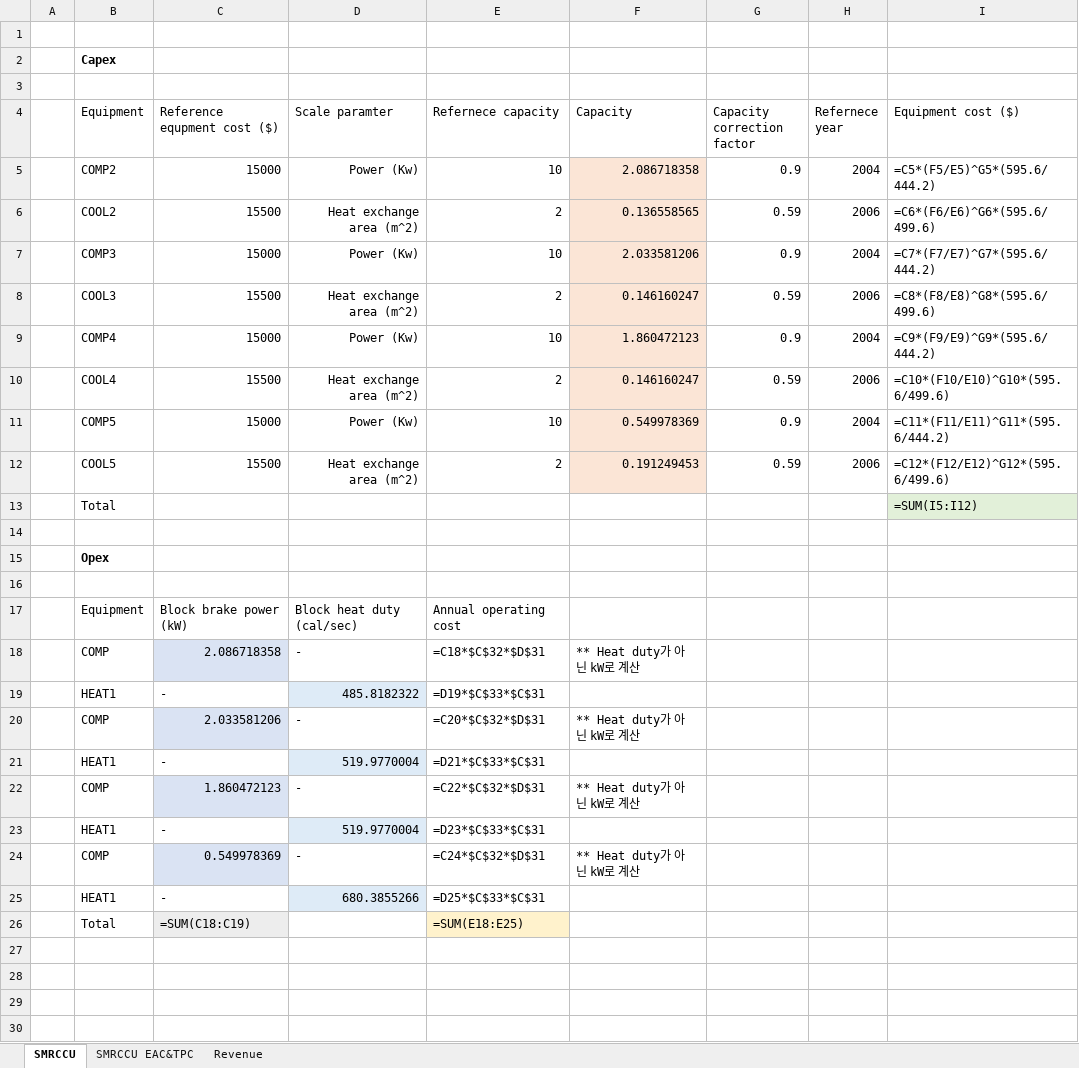
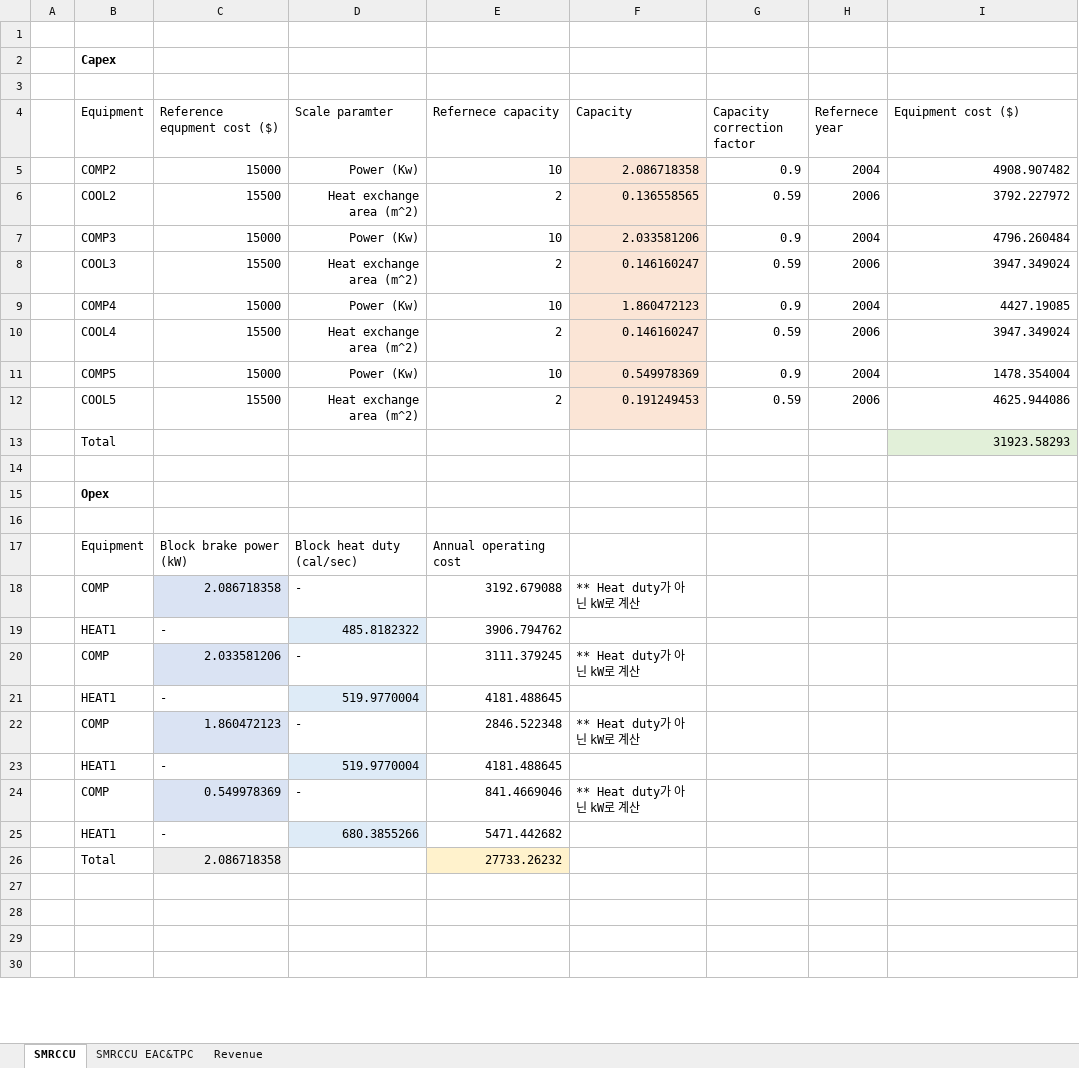
Before and after one commit to NahyeonAn/TeamEnv, an Excel workbook: TEA/TEA_SMRCCU.xlsx, sheet SMRCCU, drawn as a sheet; only a part is shown; values as stored, in another font and other column widths than the file's, no borders; formulas without a stored value are shown as written; removed rows and columns are numbered as before the commit, all else as after; the diff covers the shown part only; the diff names each change by its address in the sheet, - before the commit and + after, or states it on an @@ line.

```diff
--- a/TEA/TEA_SMRCCU.xlsx (sheet SMRCCU)
+++ b/TEA/TEA_SMRCCU.xlsx (sheet SMRCCU)
-I5 (Equipment cost ($)): =C5*(F5/E5)^G5*(595.6/444.2)
+I5 (Equipment cost ($)): 4908.907482
-I6 (Equipment cost ($)): =C6*(F6/E6)^G6*(595.6/499.6)
+I6 (Equipment cost ($)): 3792.227972
-I7 (Equipment cost ($)): =C7*(F7/E7)^G7*(595.6/444.2)
+I7 (Equipment cost ($)): 4796.260484
-I8 (Equipment cost ($)): =C8*(F8/E8)^G8*(595.6/499.6)
+I8 (Equipment cost ($)): 3947.349024
-I9 (Equipment cost ($)): =C9*(F9/E9)^G9*(595.6/444.2)
+I9 (Equipment cost ($)): 4427.19085
-I10 (Equipment cost ($)): =C10*(F10/E10)^G10*(595.6/499.6)
+I10 (Equipment cost ($)): 3947.349024
-I11 (Equipment cost ($)): =C11*(F11/E11)^G11*(595.6/444.2)
+I11 (Equipment cost ($)): 1478.354004
-I12 (Equipment cost ($)): =C12*(F12/E12)^G12*(595.6/499.6)
+I12 (Equipment cost ($)): 4625.944086
-I13 (Equipment cost ($)): =SUM(I5:I12)
+I13 (Equipment cost ($)): 31923.58293
-E18 (Refernece capacity): =C18*$C$32*$D$31
+E18 (Refernece capacity): 3192.679088
-E19 (Refernece capacity): =D19*$C$33*$C$31
+E19 (Refernece capacity): 3906.794762
-E20 (Refernece capacity): =C20*$C$32*$D$31
+E20 (Refernece capacity): 3111.379245
-E21 (Refernece capacity): =D21*$C$33*$C$31
+E21 (Refernece capacity): 4181.488645
-E22 (Refernece capacity): =C22*$C$32*$D$31
+E22 (Refernece capacity): 2846.522348
-E23 (Refernece capacity): =D23*$C$33*$C$31
+E23 (Refernece capacity): 4181.488645
-E24 (Refernece capacity): =C24*$C$32*$D$31
+E24 (Refernece capacity): 841.4669046
-E25 (Refernece capacity): =D25*$C$33*$C$31
+E25 (Refernece capacity): 5471.442682
-row 26:  | Total | =SUM(C18:C19) |  | =SUM(E18:E25)
+row 26:  | Total | 2.086718358 |  | 27733.26232
```
Also changed, not shown: 4 edited cells elsewhere in this sheet, sheet SMRCCU EAC&TPC, sheet Revenue, TEA/TEA_SMR process_v2.xlsx, TEA/TEA_WSS desulfurization.xlsx, 19 other files.
